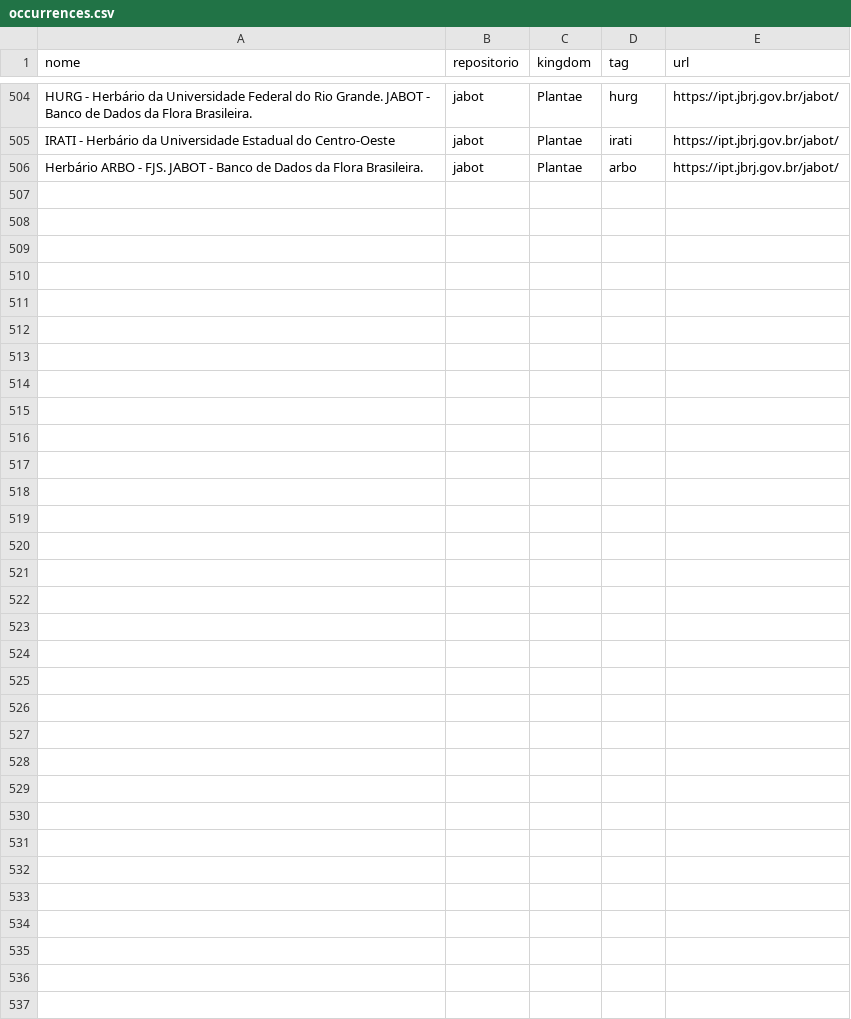
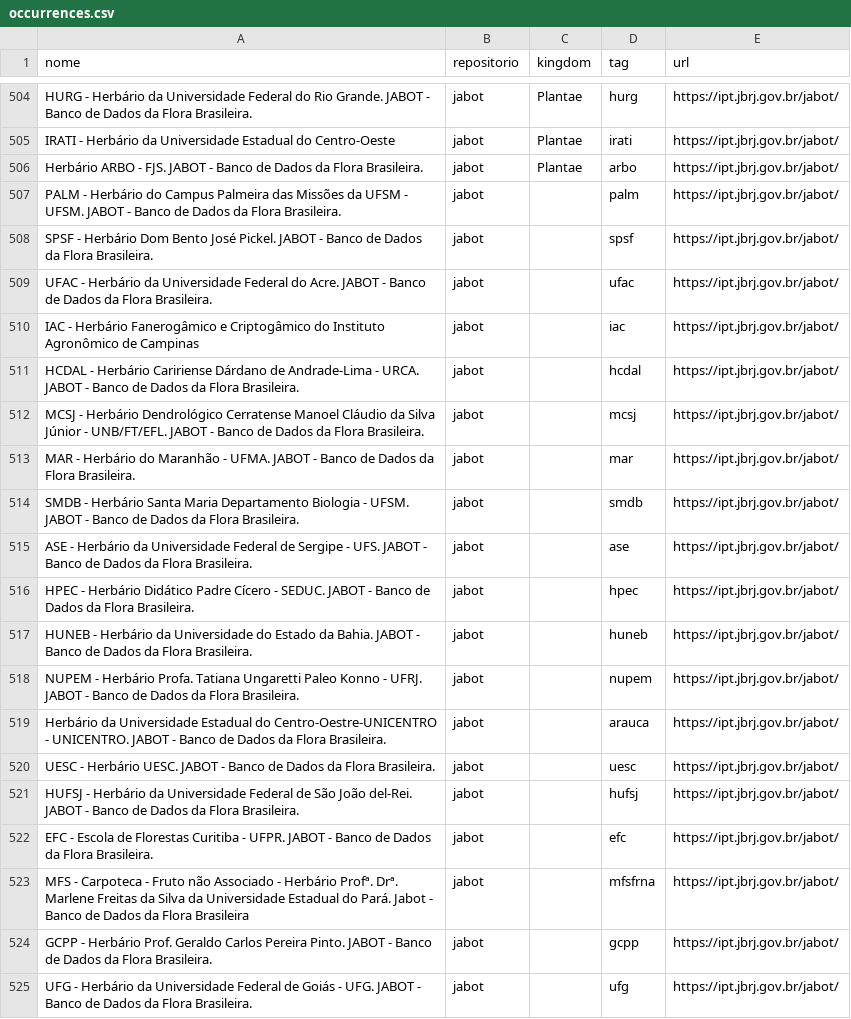
Before and after one commit to biopinda/Biodiversidade-Online, a CSV file: contextos/aquisicao/data/occurrences.csv, drawn as a sheet; only a part is shown, gaps mark what is left out.

```diff
--- a/contextos/aquisicao/data/occurrences.csv
+++ b/contextos/aquisicao/data/occurrences.csv
@@ -506 +506,20 @@ IRATI - Herbário da Universidade Estadual do Centro-Oeste,jabot,Plantae,irati,h
 Herbário ARBO - FJS. JABOT - Banco de Dados da Flora Brasileira.,jabot,Plantae,arbo,https://ipt.jbrj.gov.br/jabot/
+PALM - Herbário do Campus Palmeira das Missões da UFSM - UFSM. JABOT - Banco de Dados da Flora Brasileira.,jabot,,palm,https://ipt.jbrj.gov.br/jabot/
+SPSF - Herbário Dom Bento José Pickel. JABOT - Banco de Dados da Flora Brasileira.,jabot,,spsf,https://ipt.jbrj.gov.br/jabot/
+UFAC - Herbário da Universidade Federal do Acre. JABOT - Banco de Dados da Flora Brasileira.,jabot,,ufac,https://ipt.jbrj.gov.br/jabot/
+IAC - Herbário Fanerogâmico e Criptogâmico do Instituto Agronômico de Campinas,jabot,,iac,https://ipt.jbrj.gov.br/jabot/
+HCDAL - Herbário Caririense Dárdano de Andrade-Lima - URCA. JABOT - Banco de Dados da Flora Brasileira.,jabot,,hcdal,https://ipt.jbrj.gov.br/jabot/
+MCSJ - Herbário Dendrológico Cerratense Manoel Cláudio da Silva Júnior - UNB/FT/EFL. JABOT - Banco de Dados da Flora Brasileira.,jabot,,mcsj,https://ipt.jbrj.gov.br/jabot/
+MAR - Herbário do Maranhão - UFMA. JABOT - Banco de Dados da Flora Brasileira.,jabot,,mar,https://ipt.jbrj.gov.br/jabot/
+SMDB - Herbário Santa Maria Departamento Biologia - UFSM. JABOT - Banco de Dados da Flora Brasileira.,jabot,,smdb,https://ipt.jbrj.gov.br/jabot/
+ASE -  Herbário da Universidade Federal de Sergipe - UFS. JABOT - Banco de Dados da Flora Brasileira.,jabot,,ase,https://ipt.jbrj.gov.br/jabot/
+HPEC - Herbário Didático Padre Cícero - SEDUC. JABOT - Banco de Dados da Flora Brasileira.,jabot,,hpec,https://ipt.jbrj.gov.br/jabot/
+HUNEB - Herbário da Universidade do Estado da Bahia. JABOT - Banco de Dados da Flora Brasileira.,jabot,,huneb,https://ipt.jbrj.gov.br/jabot/
+NUPEM - Herbário Profa. Tatiana Ungaretti Paleo Konno - UFRJ. JABOT - Banco de Dados da Flora Brasileira.,jabot,,nupem,https://ipt.jbrj.gov.br/jabot/
+Herbário da Universidade Estadual do Centro-Oestre-UNICENTRO - UNICENTRO. JABOT - Banco de Dados da Flora Brasileira.,jabot,,arauca,https://ipt.jbrj.gov.br/jabot/
+UESC - Herbário UESC. JABOT - Banco de Dados da Flora Brasileira.,jabot,,uesc,https://ipt.jbrj.gov.br/jabot/
+HUFSJ - Herbário da Universidade Federal de São João del-Rei. JABOT - Banco de Dados da Flora Brasileira.,jabot,,hufsj,https://ipt.jbrj.gov.br/jabot/
+EFC - Escola de Florestas Curitiba - UFPR. JABOT - Banco de Dados da Flora Brasileira.,jabot,,efc,https://ipt.jbrj.gov.br/jabot/
+MFS - Carpoteca - Fruto não Associado -  Herbário Profª. Drª. Marlene Freitas da Silva da Universidade Estadual do Pará. Jabot - Banco de Dados da Flora Brasileira,jabot,,mfsfrna,https://ipt.jbrj.gov.br/jabot/
+GCPP - Herbário Prof. Geraldo Carlos Pereira Pinto. JABOT - Banco de Dados da Flora Brasileira.,jabot,,gcpp,https://ipt.jbrj.gov.br/jabot/
+UFG - Herbário da Universidade Federal de Goiás - UFG. JABOT - Banco de Dados da Flora Brasileira.,jabot,,ufg,https://ipt.jbrj.gov.br/jabot/
```
Also changed, not shown: 6 other files.
